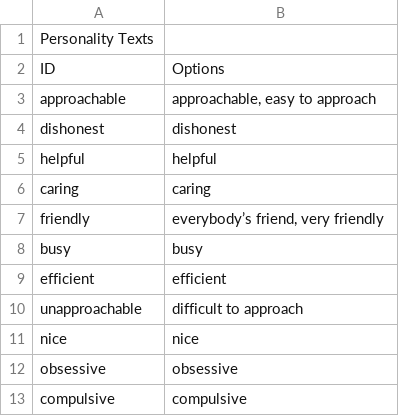
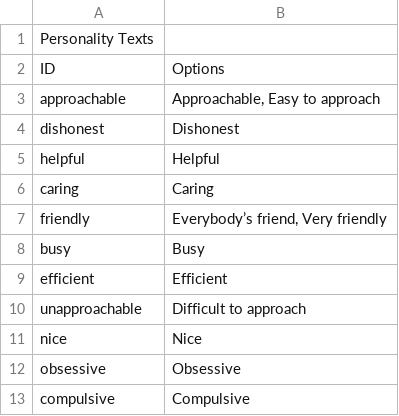
Before and after one commit to HuvaaKoodia/LD38_2017, a CSV file: Assets/Data/PersonalityTraits.csv, drawn as a sheet.

```diff
--- a/Assets/Data/PersonalityTraits.csv
+++ b/Assets/Data/PersonalityTraits.csv
@@ -2,12 +2,12 @@ Personality Texts;
 ID;Options
-approachable;approachable, easy to approach
-dishonest;dishonest
-helpful;helpful
-caring;caring
-friendly;everybody’s friend, very friendly
-busy;busy
-efficient;efficient
-unapproachable;difficult to approach
-nice;nice
-obsessive;obsessive
-compulsive;compulsive
+approachable;Approachable, Easy to approach
+dishonest;Dishonest
+helpful;Helpful
+caring;Caring
+friendly;Everybody’s friend, Very friendly
+busy;Busy
+efficient;Efficient
+unapproachable;Difficult to approach
+nice;Nice
+obsessive;Obsessive
+compulsive;Compulsive
```
Also changed, not shown: Assets/Data/People.csv, 13 other files.
